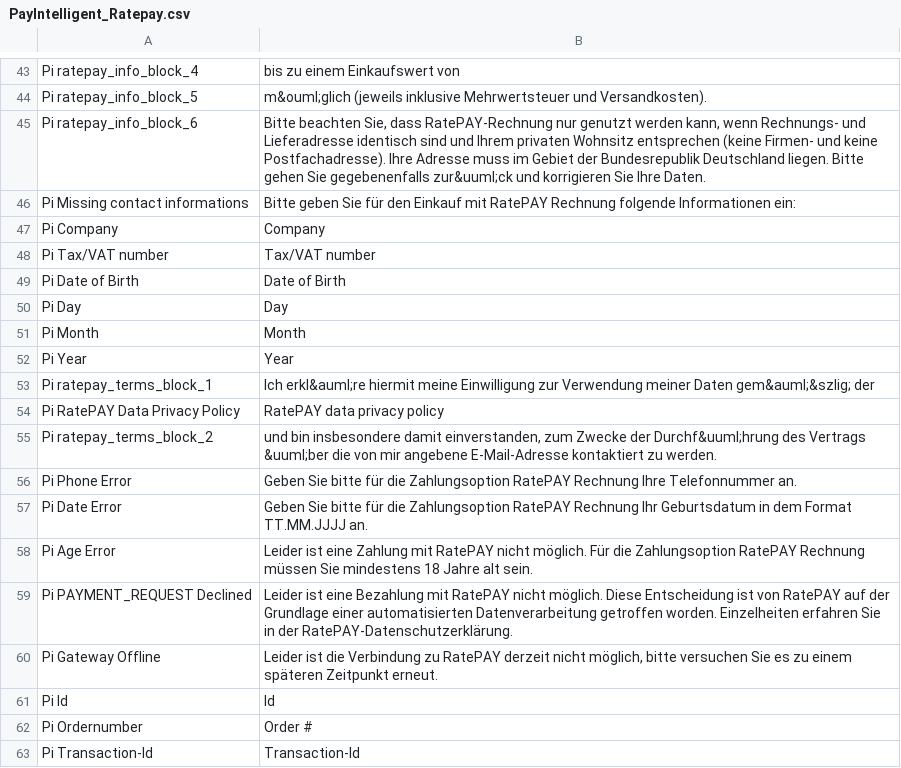
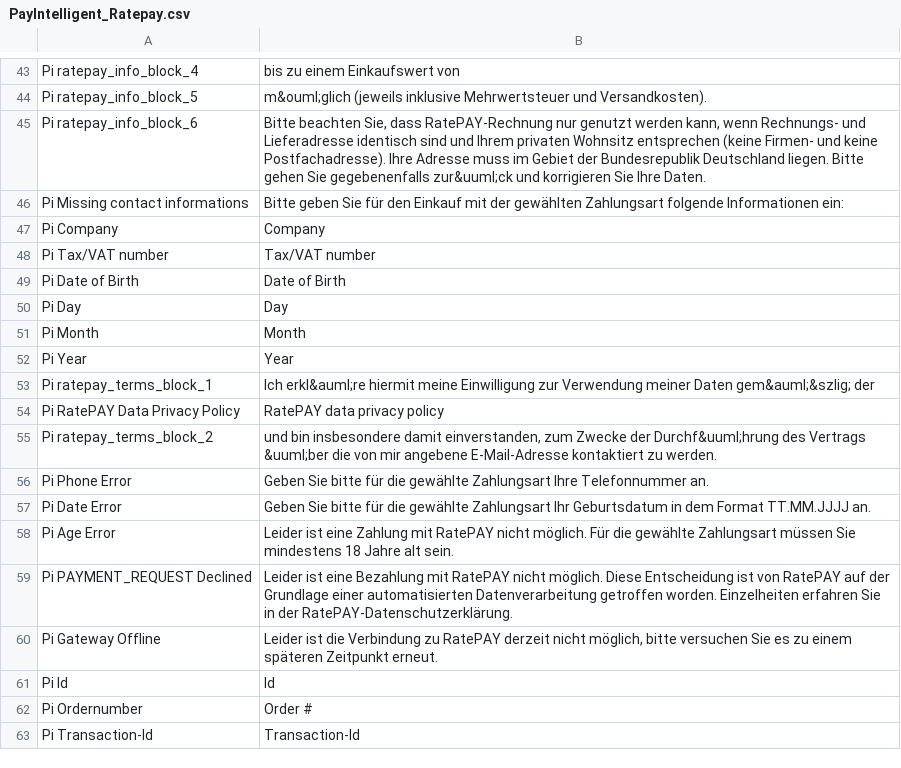
Before and after one commit to ratepay/magento1.7-module, a CSV file: app/locale/en_US/PayIntelligent_Ratepay.csv, drawn as a sheet; only a part is shown, gaps mark what is left out.

```diff
--- a/app/locale/en_US/PayIntelligent_Ratepay.csv
+++ b/app/locale/en_US/PayIntelligent_Ratepay.csv
@@ -45,3 +45,3 @@
 "Pi ratepay_info_block_6","Bitte beachten Sie, dass RatePAY-Rechnung nur genutzt werden kann, wenn Rechnungs- und Lieferadresse identisch sind und Ihrem privaten Wohnsitz entsprechen (keine Firmen- und keine Postfachadresse). Ihre Adresse muss im Gebiet der Bundesrepublik Deutschland liegen. Bitte gehen Sie gegebenenfalls zur&uuml;ck und korrigieren Sie Ihre Daten."
-"Pi Missing contact informations","Bitte geben Sie für den Einkauf mit RatePAY Rechnung folgende Informationen ein:"
+"Pi Missing contact informations","Bitte geben Sie für den Einkauf mit der gewählten Zahlungsart folgende Informationen ein:"
 "Pi Company","Company"
@@ -55,5 +55,5 @@
 "Pi ratepay_terms_block_2"," und bin insbesondere damit einverstanden, zum Zwecke der Durchf&uuml;hrung des Vertrags &uuml;ber die von mir angebene E-Mail-Adresse kontaktiert zu werden."
-"Pi Phone Error","Geben Sie bitte für die Zahlungsoption RatePAY Rechnung Ihre Telefonnummer an."
-"Pi Date Error","Geben Sie bitte für die Zahlungsoption RatePAY Rechnung Ihr Geburtsdatum in dem Format TT.MM.JJJJ an."
-"Pi Age Error","Leider ist eine Zahlung mit RatePAY nicht möglich. Für die Zahlungsoption RatePAY Rechnung müssen Sie mindestens 18 Jahre alt sein."
+"Pi Phone Error","Geben Sie bitte für die gewählte Zahlungsart Ihre Telefonnummer an."
+"Pi Date Error","Geben Sie bitte für die gewählte Zahlungsart Ihr Geburtsdatum in dem Format TT.MM.JJJJ an."
+"Pi Age Error","Leider ist eine Zahlung mit RatePAY nicht möglich. Für die gewählte Zahlungsart müssen Sie mindestens 18 Jahre alt sein."
 "Pi PAYMENT_REQUEST Declined","Leider ist eine Bezahlung mit RatePAY nicht möglich. Diese Entscheidung ist von RatePAY auf der Grundlage einer automatisierten Datenverarbeitung getroffen worden. Einzelheiten erfahren Sie in der RatePAY-Datenschutzerklärung."
```
Also changed, not shown: app/locale/de_DE/PayIntelligent_Ratepay.csv.
